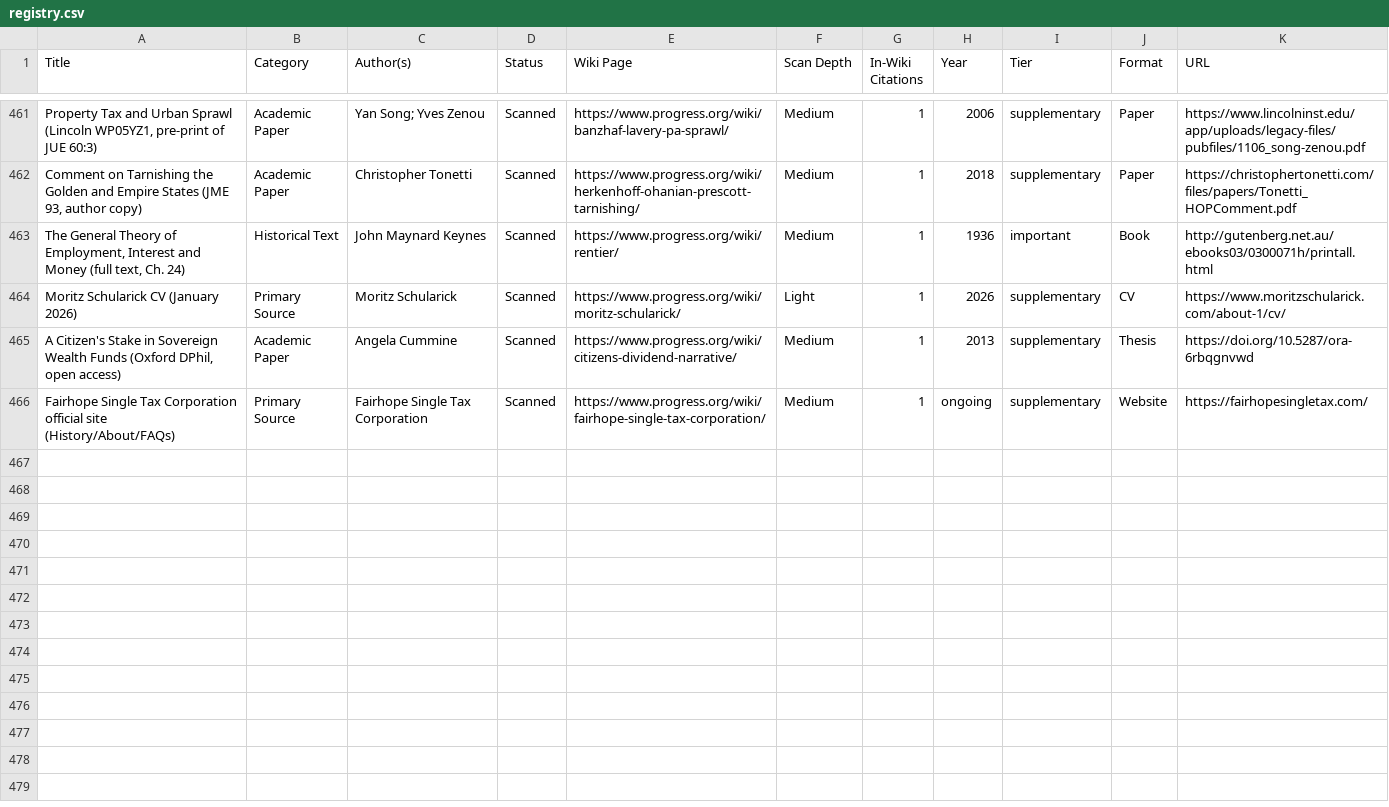
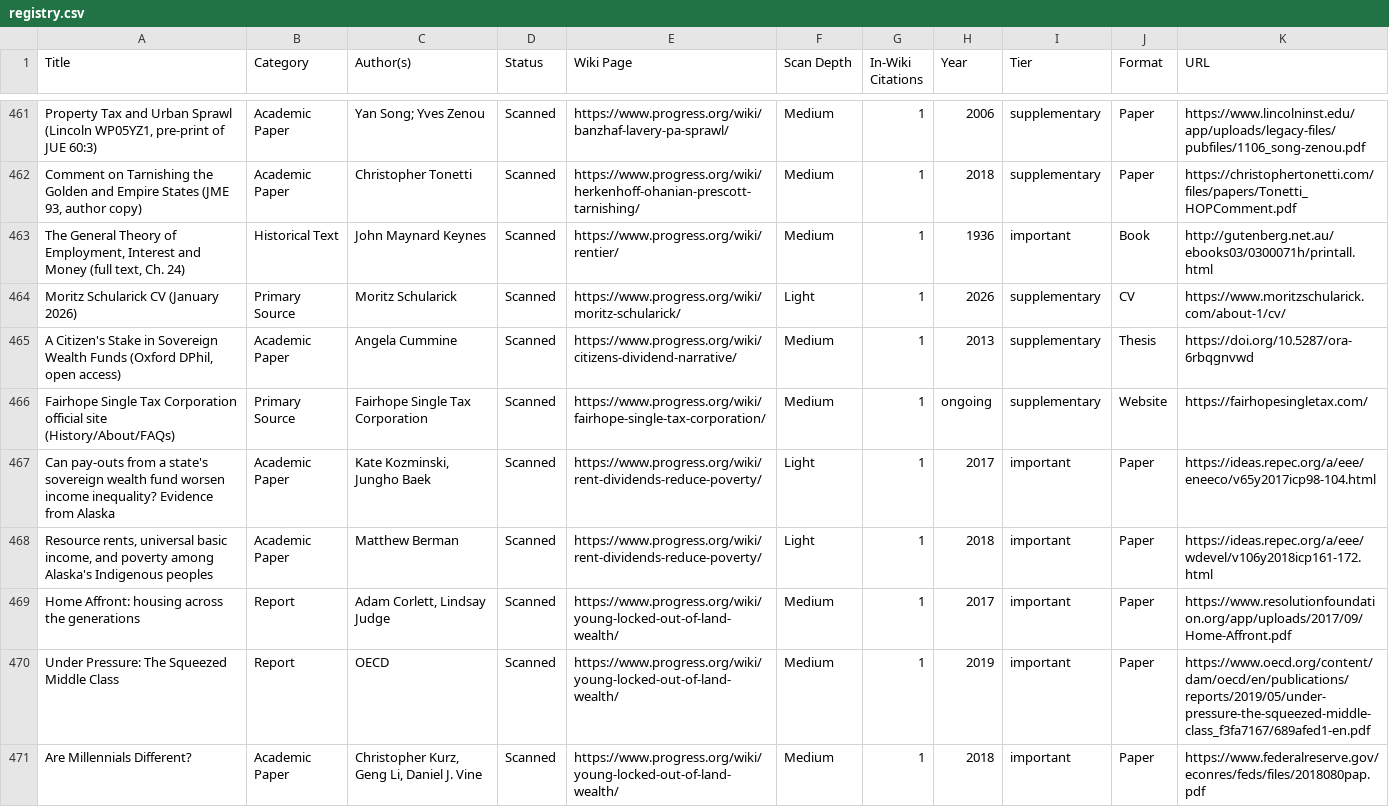
Before and after one commit to floydmari/georgism-wiki, a CSV file: sources/registry.csv, drawn as a sheet; only a part is shown, gaps mark what is left out; the diff names each change by its address in the sheet, - before the commit and + after, or states it on an @@ line.

```diff
--- a/sources/registry.csv
+++ b/sources/registry.csv
+row 467: Can pay-outs from a state's sovereign wealth fund worsen income inequality? Evidence from Alaska | Academic Paper | Kate Kozminski, Jungho Baek | Scanned | https://www.progress.org/wiki/rent-dividends-reduce-poverty/ | Light | 1 | 2017 | important | Paper | https://ideas.repec.org/a/eee/eneeco/v65y2017icp98-104.html
+row 468: Resource rents, universal basic income, and poverty among Alaska's Indigenous peoples | Academic Paper | Matthew Berman | Scanned | https://www.progress.org/wiki/rent-dividends-reduce-poverty/ | Light | 1 | 2018 | important | Paper | https://ideas.repec.org/a/eee/wdevel/v106y2018icp161-172.html
+row 469: Home Affront: housing across the generations | Report | Adam Corlett, Lindsay Judge | Scanned | https://www.progress.org/wiki/young-locked-out-of-land-wealth/ | Medium | 1 | 2017 | important | Paper | https://www.resolutionfoundation.org/app/uploads/2017/09/Home-Affront.pdf
+row 470: Under Pressure: The Squeezed Middle Class | Report | OECD | Scanned | https://www.progress.org/wiki/young-locked-out-of-land-wealth/ | Medium | 1 | 2019 | important | Paper | https://www.oecd.org/content/dam/oecd/en/publications/reports/2019/05/under-pressure-the-squeezed-middle-class_f3fa7167/689afed1-en.pdf
+row 471: Are Millennials Different? | Academic Paper | Christopher Kurz, Geng Li, Daniel J. Vine | Scanned | https://www.progress.org/wiki/young-locked-out-of-land-wealth/ | Medium | 1 | 2018 | important | Paper | https://www.federalreserve.gov/econres/feds/files/2018080pap.pdf
```
Also changed, not shown: sources/wiki-inventory.csv, 18 other files.
